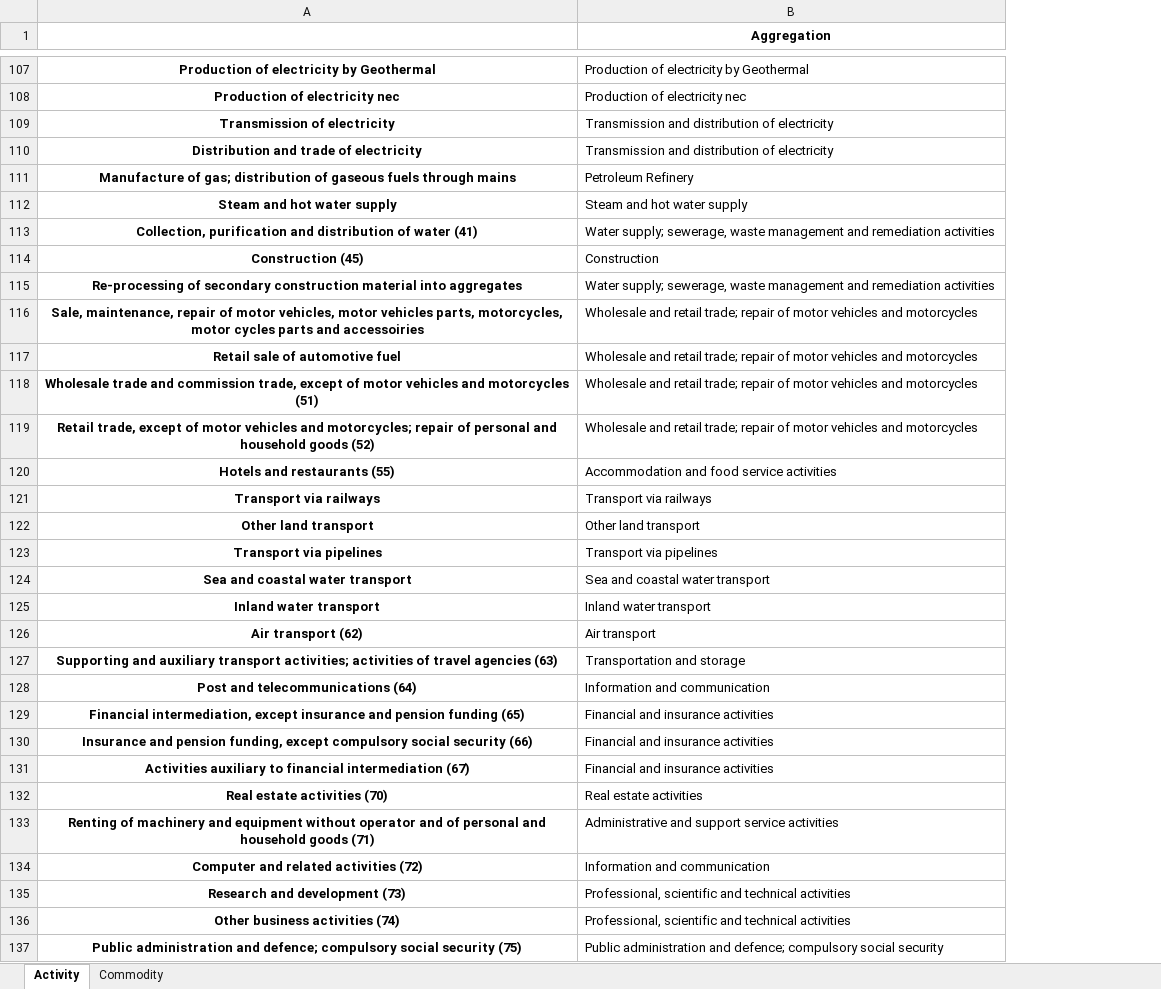
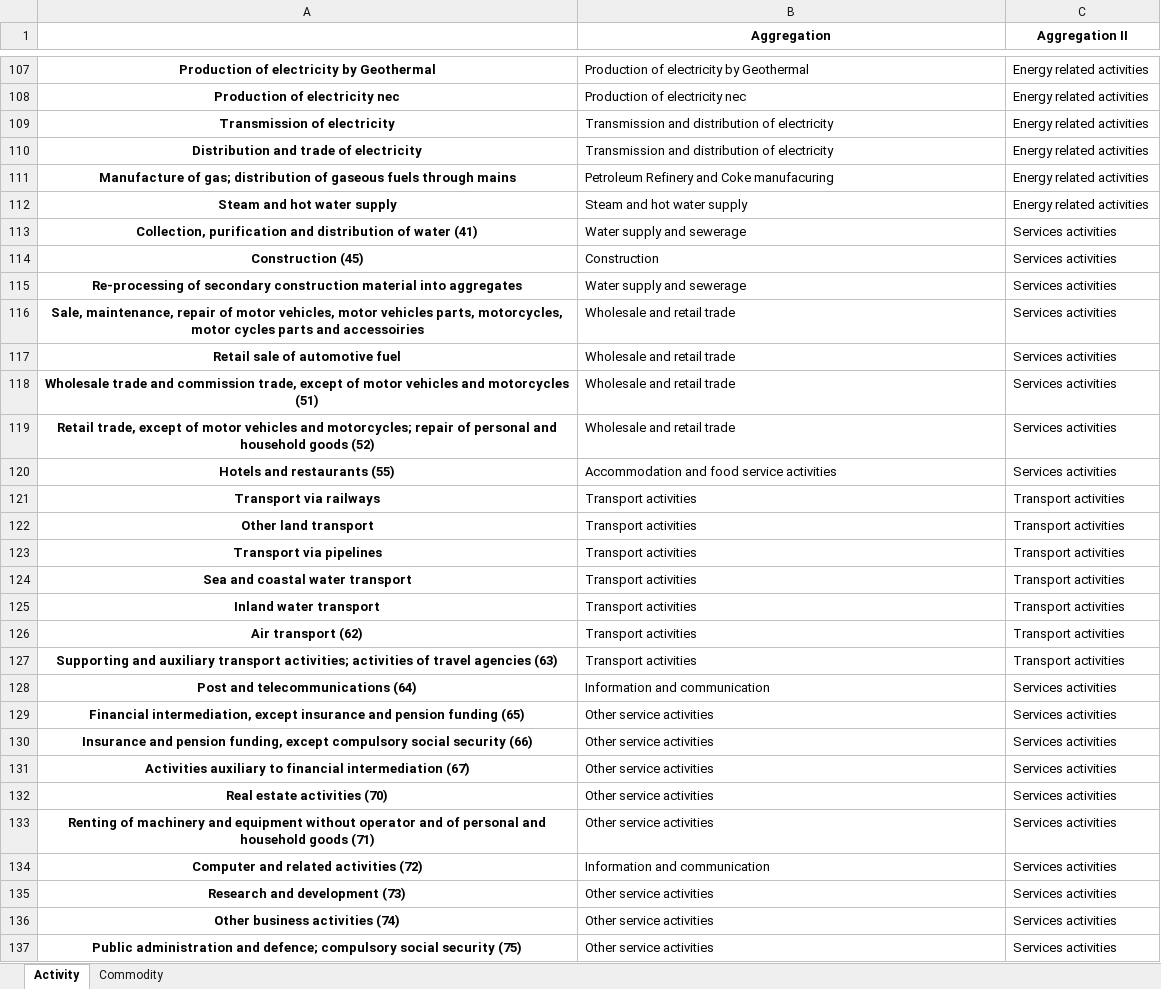
Before and after one commit to it-is-me-mario/Tutorials, an Excel workbook: Economy-wide impact assessment/aggregation.xlsx, sheet Activity, drawn as a sheet; only a part is shown, gaps mark what is left out; values as stored, in another font and other column widths than the file's, no borders; the diff covers the shown part only; the diff names each change by its address in the sheet, - before the commit and + after, or states it on an @@ line.

Commit message:
Apply the final seminar aggregation and refresh MARIO and CVXLab data

```diff
--- a/Economy-wide impact assessment/aggregation.xlsx (sheet Activity)
+++ b/Economy-wide impact assessment/aggregation.xlsx (sheet Activity)
+column C (Aggregation II), rows 107-137: Energy related activities | Energy related activities | Energy related activities | Energy related activities | Energy related activities | Energy related activities | Services activities | Services activities | Services activities | Services activities | Services activities | Services activities | Services activities | Services activities | Transport activities | Transport activities | Transport activities | Transport activities | Transport activities | Transport activities | Transport activities | Services activities | Services activities | Services activities | Services activities | Services activities | Services activities | Services activities | Services activities | Services activities | Services activities
-B111 (Aggregation): Petroleum Refinery
+B111 (Aggregation): Petroleum Refinery and Coke manufacuring
-B113 (Aggregation): Water supply; sewerage, waste management and remediation activities
+B113 (Aggregation): Water supply and sewerage
-B115 (Aggregation): Water supply; sewerage, waste management and remediation activities
+B115 (Aggregation): Water supply and sewerage
-B116:B119 (Aggregation): …and retail trade; repair of motor vehicles and motorcycles
+B116:B119 (Aggregation): …and retail trade
-B121 (Aggregation): Transport via railways
+B121 (Aggregation): Transport activities
-B122 (Aggregation): Other land transport
+B122 (Aggregation): Transport activities
-B123 (Aggregation): Transport via pipelines
+B123 (Aggregation): Transport activities
-B124 (Aggregation): Sea and coastal water transport
+B124 (Aggregation): Transport activities
-B125 (Aggregation): Inland water transport
+B125 (Aggregation): Transport activities
-B126 (Aggregation): Air transport
+B126 (Aggregation): Transport activities
-B127 (Aggregation): Transportation and storage
+B127 (Aggregation): Transport activities
-B129:B131 (Aggregation): Financial and insurance activities
+B129:B131 (Aggregation): Other service activities
-B132 (Aggregation): Real estate activities
+B132 (Aggregation): Other service activities
-B133 (Aggregation): Administrative and support service activities
+B133 (Aggregation): Other service activities
-B135:B136 (Aggregation): Professional, scientific and technical activities
+B135:B136 (Aggregation): Other service activities
-B137 (Aggregation): Public administration and defence; compulsory social security
+B137 (Aggregation): Other service activities
```
Also changed, not shown: 58 edited cells elsewhere in this sheet, sheet Commodity, Economy-wide impact assessment/cvxlab_model/model_settings.xlsx, Economy-wide impact assessment/cvxlab_model/sets.xlsx, 20 other files.
